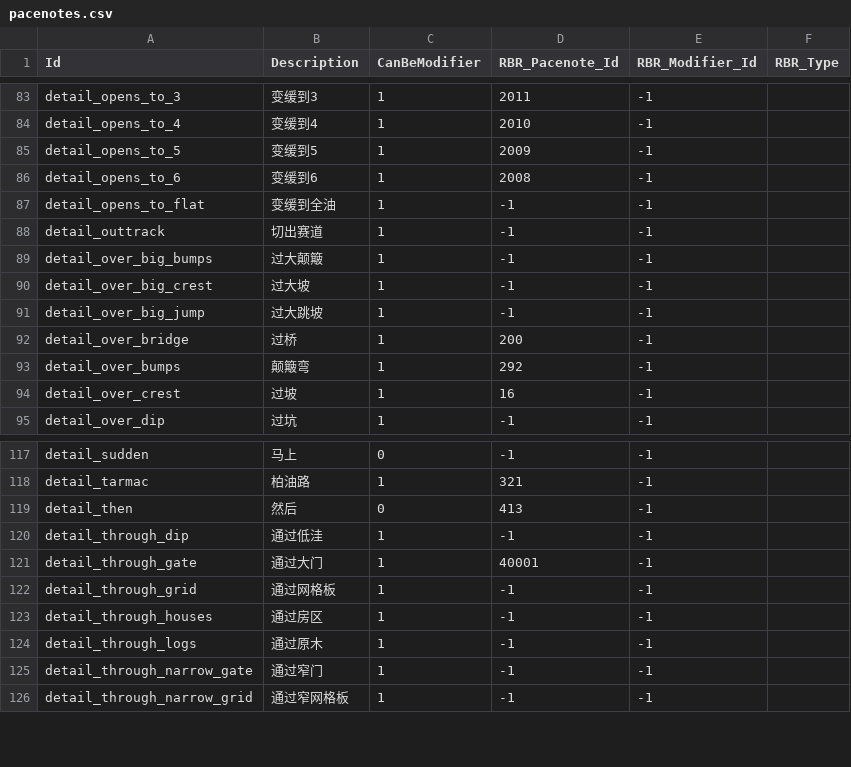
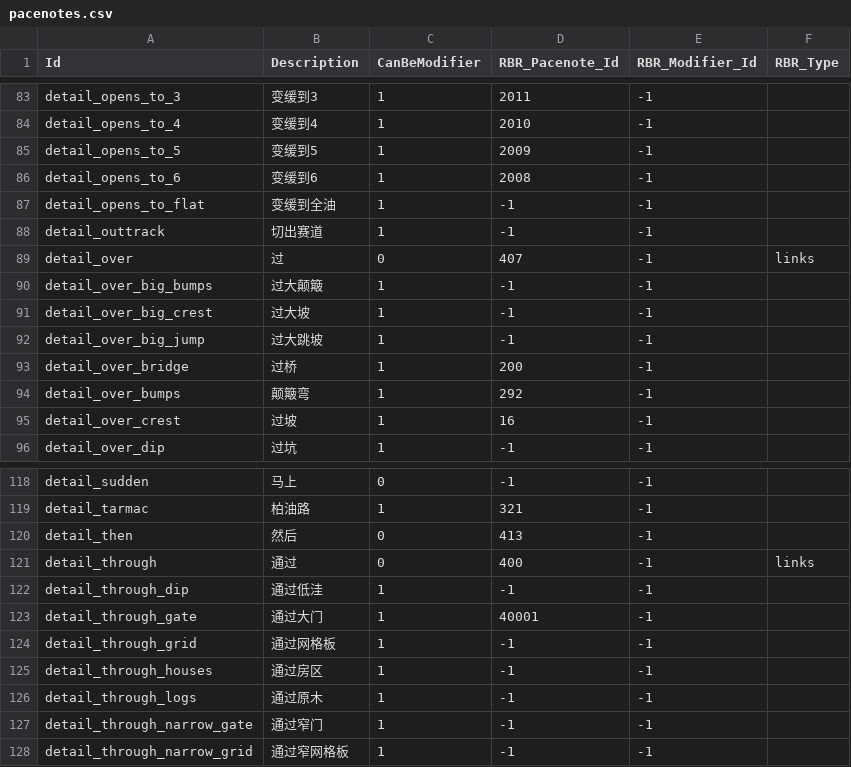
Before and after one commit to strawhatboy/ztmz_pacenote, a CSV file: ZTMZ.PacenoteTool.ScriptEditor/pacenotes.csv, drawn as a sheet; only a part is shown, gaps mark what is left out; the diff names each change by its address in the sheet, - before the commit and + after, or states it on an @@ line.

```diff
--- a/ZTMZ.PacenoteTool.ScriptEditor/pacenotes.csv
+++ b/ZTMZ.PacenoteTool.ScriptEditor/pacenotes.csv
+row 89: detail_over | 过 | 0 | 407 | -1 | links
+row 121: detail_through | 通过 | 0 | 400 | -1 | links
```
Also changed, not shown: 11 other files.
